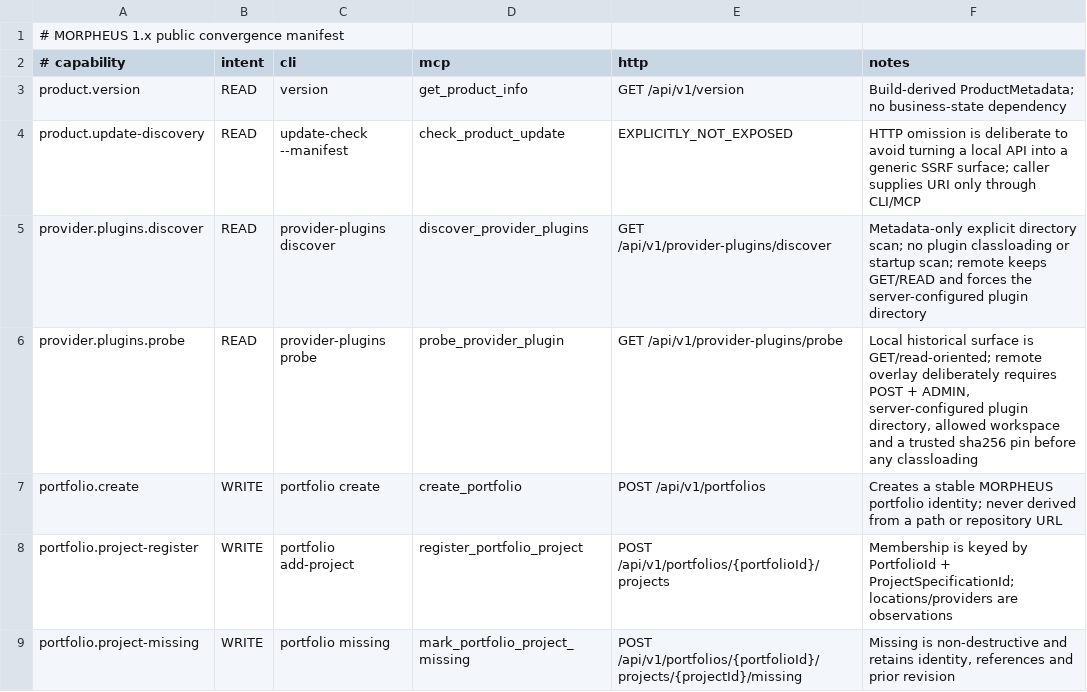
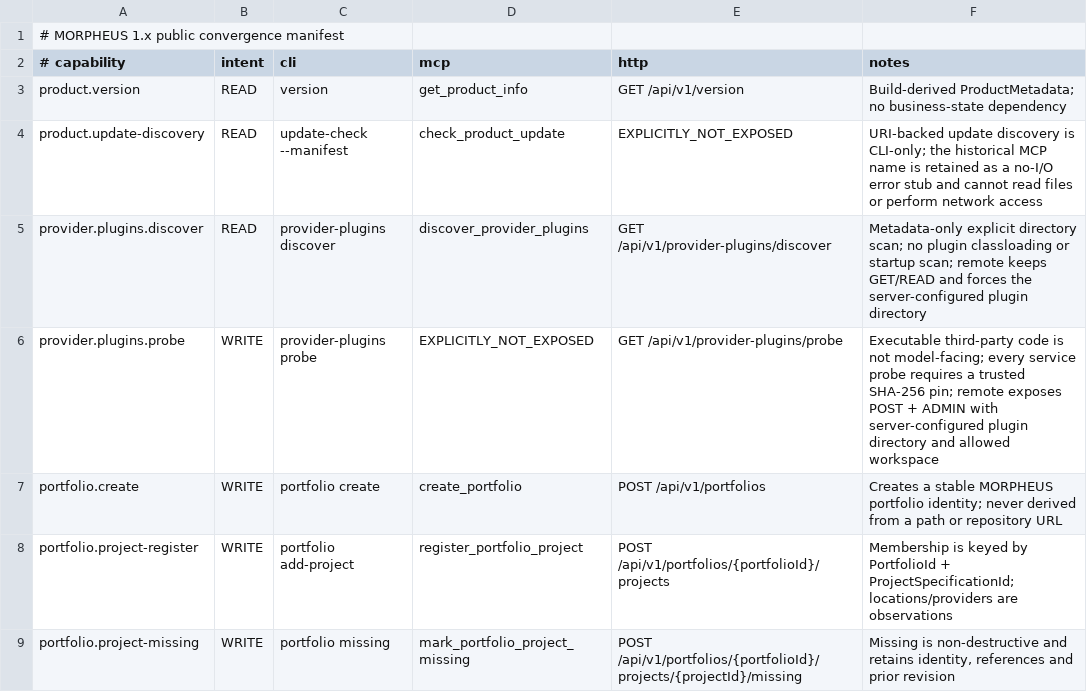
Before and after one commit to FTurleque/morpheus-engine, a TSV file: contracts/public-surfaces.tsv, drawn as a sheet; only a part is shown.

Commit message:
docs: align public security surface contracts

```diff
--- a/contracts/public-surfaces.tsv
+++ b/contracts/public-surfaces.tsv
@@ -3,5 +3,5 @@
 product.version	READ	version	get_product_info	GET /api/v1/version	Build-derived ProductMetadata; no business-state dependency
-product.update-discovery	READ	update-check --manifest	check_product_update	EXPLICITLY_NOT_EXPOSED	HTTP omission is deliberate to avoid turning a local API into a generic SSRF surface; caller supplies URI only through CLI/MCP
+product.update-discovery	READ	update-check --manifest	check_product_update	EXPLICITLY_NOT_EXPOSED	URI-backed update discovery is CLI-only; the historical MCP name is retained as a no-I/O error stub and cannot read files or perform network access
 provider.plugins.discover	READ	provider-plugins discover	discover_provider_plugins	GET /api/v1/provider-plugins/discover	Metadata-only explicit directory scan; no plugin classloading or startup scan; remote keeps GET/READ and forces the server-configured plugin directory
-provider.plugins.probe	READ	provider-plugins probe	probe_provider_plugin	GET /api/v1/provider-plugins/probe	Local historical surface is GET/read-oriented; remote overlay deliberately requires POST + ADMIN, server-configured plugin directory, allowed workspace and a trusted sha256 pin before any classloading
+provider.plugins.probe	WRITE	provider-plugins probe	EXPLICITLY_NOT_EXPOSED	GET /api/v1/provider-plugins/probe	Executable third-party code is not model-facing; every service probe requires a trusted SHA-256 pin; remote exposes POST + ADMIN with server-configured plugin directory and allowed workspace
 portfolio.create	WRITE	portfolio create	create_portfolio	POST /api/v1/portfolios	Creates a stable MORPHEUS portfolio identity; never derived from a path or repository URL
```
